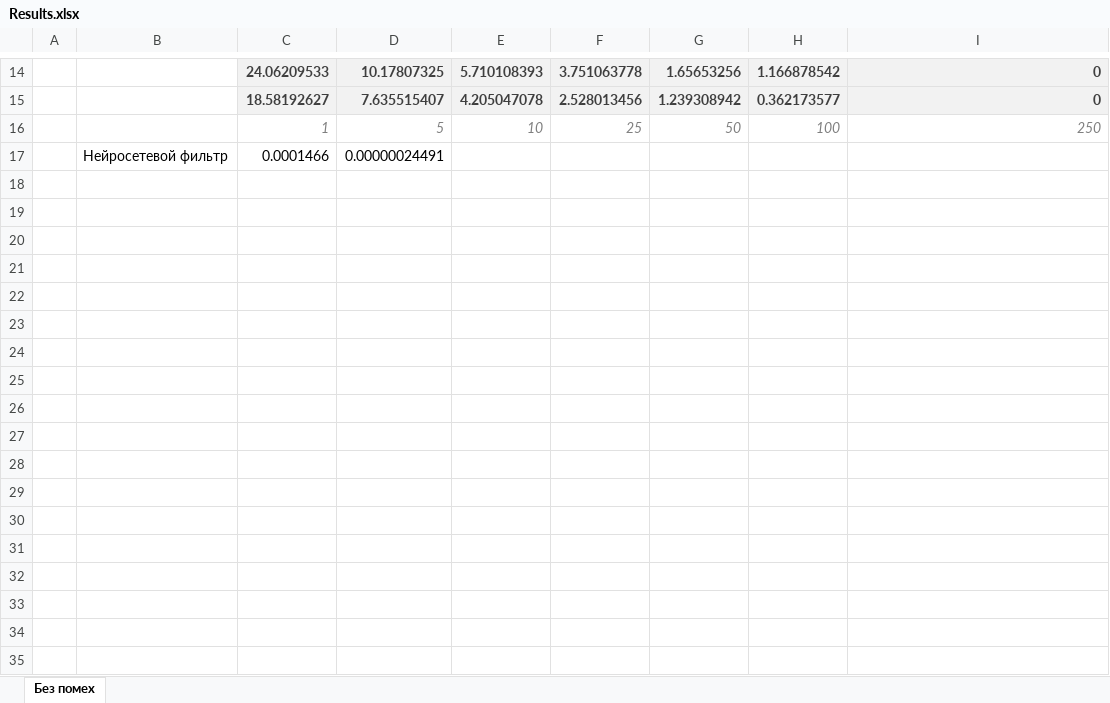
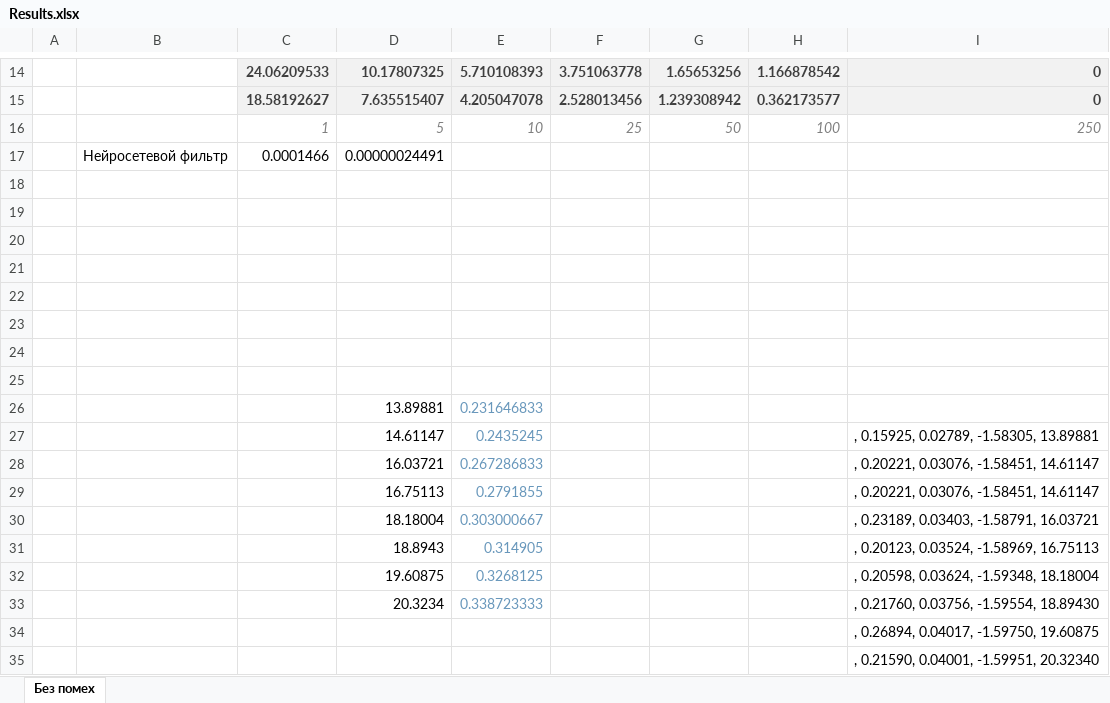
Before and after one commit to Casonka/NetworkFilter, an Excel workbook: Results.xlsx, sheet Без помех, drawn as a sheet; only a part is shown, gaps mark what is left out; values as stored, in another font and other column widths than the file's, no borders; the diff names each change by its address in the sheet, - before the commit and + after, or states it on an @@ line.

```diff
--- a/Results.xlsx (sheet Без помех)
+++ b/Results.xlsx (sheet Без помех)
+row 18: (empty)
+row 19: (empty)
+row 20: (empty)
+row 21: (empty)
+row 22: (empty)
+row 23: (empty)
+row 24: (empty)
+row 25: (empty)
+row 26:  |  |  | 13.89881 | 0.231646833
+row 27:  |  |  | 14.61147 | 0.2435245 |  |  |  | , 0.15925, 0.02789, -1.58305, 13.89881
+row 28:  |  |  | 16.03721 | 0.267286833 |  |  |  | , 0.20221, 0.03076, -1.58451, 14.61147
+row 29:  |  |  | 16.75113 | 0.2791855 |  |  |  | , 0.20221, 0.03076, -1.58451, 14.61147
+row 30:  |  |  | 18.18004 | 0.303000667 |  |  |  | , 0.23189, 0.03403, -1.58791, 16.03721
+row 31:  |  |  | 18.8943 | 0.314905 |  |  |  | , 0.20123, 0.03524, -1.58969, 16.75113
+row 32:  |  |  | 19.60875 | 0.3268125 |  |  |  | , 0.20598, 0.03624, -1.59348, 18.18004
+row 33:  |  |  | 20.3234 | 0.338723333 |  |  |  | , 0.21760, 0.03756, -1.59554, 18.89430
+row 34:  |  |  |  |  |  |  |  | , 0.26894, 0.04017, -1.59750, 19.60875
+row 35:  |  |  |  |  |  |  |  | , 0.21590, 0.04001, -1.59951, 20.32340
```
Also changed, not shown: 6 other files.
